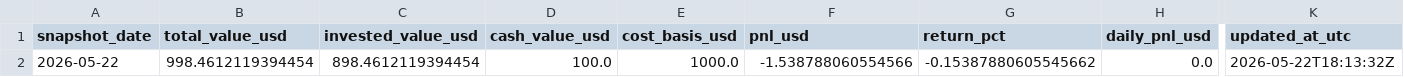
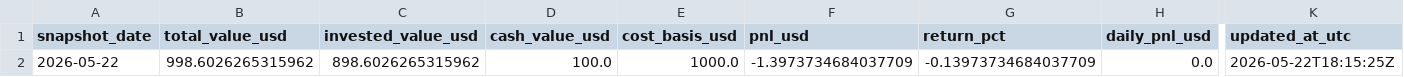
Before and after one commit to linjiw/quant-learn, a CSV file: data/portfolio/ai_portfolio_summary.csv, drawn as a sheet; only a part is shown, gaps mark what is left out; the diff names each change by its address in the sheet, - before the commit and + after, or states it on an @@ line.

```diff
--- a/data/portfolio/ai_portfolio_summary.csv
+++ b/data/portfolio/ai_portfolio_summary.csv
-B2 (total_value_usd): 998.4612119394454
+B2 (total_value_usd): 998.6026265315962
-C2 (invested_value_usd): 898.4612119394454
+C2 (invested_value_usd): 898.6026265315962
-F2 (pnl_usd): -1.538788060554566
+F2 (pnl_usd): -1.3973734684037709
-G2 (return_pct): -0.15387880605545662
+G2 (return_pct): -0.13973734684037709
-K2 (updated_at_utc): 2026-05-22T18:13:32Z
+K2 (updated_at_utc): 2026-05-22T18:15:25Z
```
Also changed, not shown: data/portfolio/ai_portfolio_snapshots.csv.
